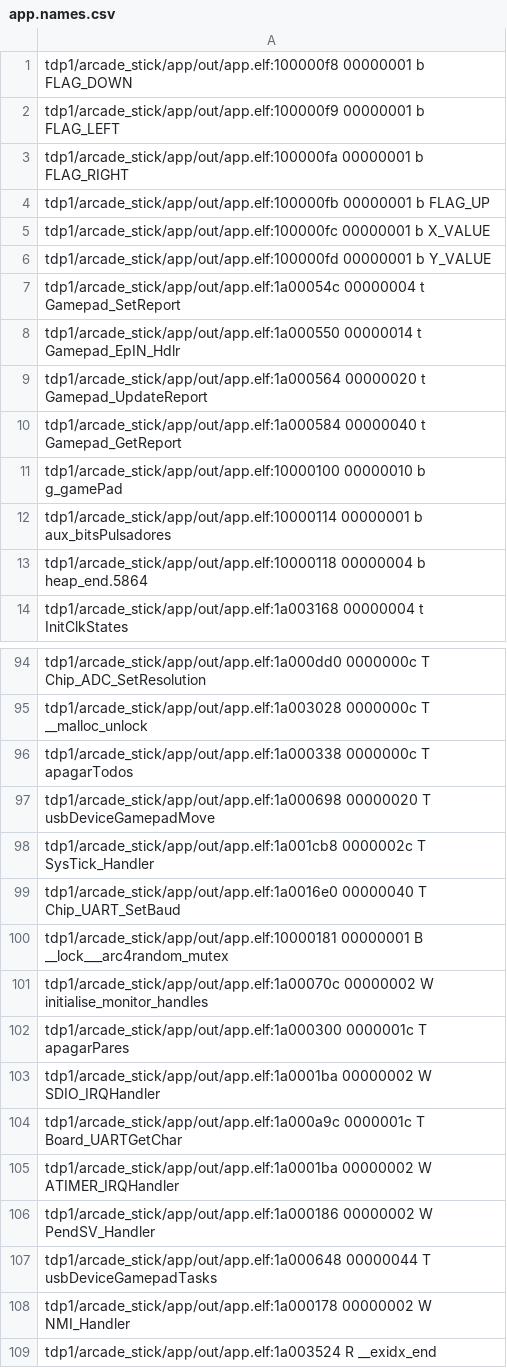
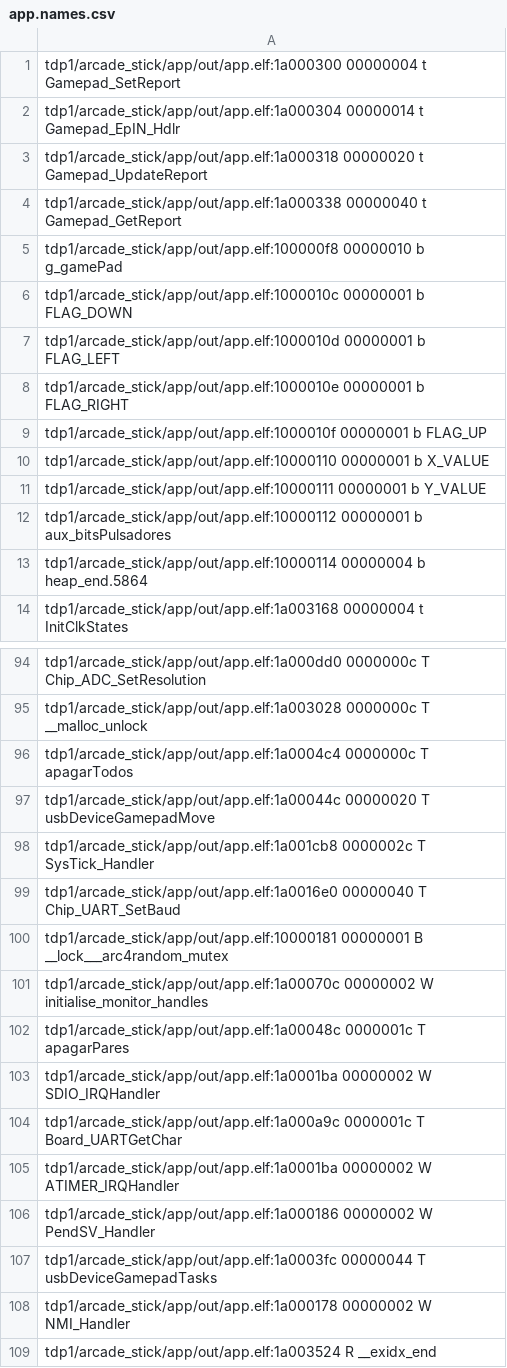
Before and after one commit to sergiocld99/EDU-CIAA-Arcade-Stick, a CSV file: tdp1/arcade_stick/app/out/app.names.csv, drawn as a sheet; only a part is shown, gaps mark what is left out; the diff covers the shown part only.

```diff
--- a/tdp1/arcade_stick/app/out/app.names.csv
+++ b/tdp1/arcade_stick/app/out/app.names.csv
@@ -1,14 +1,14 @@
-tdp1/arcade_stick/app/out/app.elf:100000f8 00000001 b FLAG_DOWN
-tdp1/arcade_stick/app/out/app.elf:100000f9 00000001 b FLAG_LEFT
-tdp1/arcade_stick/app/out/app.elf:100000fa 00000001 b FLAG_RIGHT
-tdp1/arcade_stick/app/out/app.elf:100000fb 00000001 b FLAG_UP
-tdp1/arcade_stick/app/out/app.elf:100000fc 00000001 b X_VALUE
-tdp1/arcade_stick/app/out/app.elf:100000fd 00000001 b Y_VALUE
-tdp1/arcade_stick/app/out/app.elf:1a00054c 00000004 t Gamepad_SetReport
-tdp1/arcade_stick/app/out/app.elf:1a000550 00000014 t Gamepad_EpIN_Hdlr
-tdp1/arcade_stick/app/out/app.elf:1a000564 00000020 t Gamepad_UpdateReport
-tdp1/arcade_stick/app/out/app.elf:1a000584 00000040 t Gamepad_GetReport
-tdp1/arcade_stick/app/out/app.elf:10000100 00000010 b g_gamePad
-tdp1/arcade_stick/app/out/app.elf:10000114 00000001 b aux_bitsPulsadores
-tdp1/arcade_stick/app/out/app.elf:10000118 00000004 b heap_end.5864
+tdp1/arcade_stick/app/out/app.elf:1a000300 00000004 t Gamepad_SetReport
+tdp1/arcade_stick/app/out/app.elf:1a000304 00000014 t Gamepad_EpIN_Hdlr
+tdp1/arcade_stick/app/out/app.elf:1a000318 00000020 t Gamepad_UpdateReport
+tdp1/arcade_stick/app/out/app.elf:1a000338 00000040 t Gamepad_GetReport
+tdp1/arcade_stick/app/out/app.elf:100000f8 00000010 b g_gamePad
+tdp1/arcade_stick/app/out/app.elf:1000010c 00000001 b FLAG_DOWN
+tdp1/arcade_stick/app/out/app.elf:1000010d 00000001 b FLAG_LEFT
+tdp1/arcade_stick/app/out/app.elf:1000010e 00000001 b FLAG_RIGHT
+tdp1/arcade_stick/app/out/app.elf:1000010f 00000001 b FLAG_UP
+tdp1/arcade_stick/app/out/app.elf:10000110 00000001 b X_VALUE
+tdp1/arcade_stick/app/out/app.elf:10000111 00000001 b Y_VALUE
+tdp1/arcade_stick/app/out/app.elf:10000112 00000001 b aux_bitsPulsadores
+tdp1/arcade_stick/app/out/app.elf:10000114 00000004 b heap_end.5864
 tdp1/arcade_stick/app/out/app.elf:1a003168 00000004 t InitClkStates
@@ -95,4 +95,4 @@ tdp1/arcade_stick/app/out/app.elf:1a000dd0 0000000c T Chip_ADC_SetResolution
 tdp1/arcade_stick/app/out/app.elf:1a003028 0000000c T __malloc_unlock
-tdp1/arcade_stick/app/out/app.elf:1a000338 0000000c T apagarTodos
-tdp1/arcade_stick/app/out/app.elf:1a000698 00000020 T usbDeviceGamepadMove
+tdp1/arcade_stick/app/out/app.elf:1a0004c4 0000000c T apagarTodos
+tdp1/arcade_stick/app/out/app.elf:1a00044c 00000020 T usbDeviceGamepadMove
 tdp1/arcade_stick/app/out/app.elf:1a001cb8 0000002c T SysTick_Handler
@@ -101,3 +101,3 @@ tdp1/arcade_stick/app/out/app.elf:10000181 00000001 B __lock___arc4random_mutex
 tdp1/arcade_stick/app/out/app.elf:1a00070c 00000002 W initialise_monitor_handles
-tdp1/arcade_stick/app/out/app.elf:1a000300 0000001c T apagarPares
+tdp1/arcade_stick/app/out/app.elf:1a00048c 0000001c T apagarPares
 tdp1/arcade_stick/app/out/app.elf:1a0001ba 00000002 W SDIO_IRQHandler
@@ -106,3 +106,3 @@ tdp1/arcade_stick/app/out/app.elf:1a0001ba 00000002 W ATIMER_IRQHandler
 tdp1/arcade_stick/app/out/app.elf:1a000186 00000002 W PendSV_Handler
-tdp1/arcade_stick/app/out/app.elf:1a000648 00000044 T usbDeviceGamepadTasks
+tdp1/arcade_stick/app/out/app.elf:1a0003fc 00000044 T usbDeviceGamepadTasks
 tdp1/arcade_stick/app/out/app.elf:1a000178 00000002 W NMI_Handler
```
Also changed, not shown: 11 edited cells elsewhere in this file, 10 other files.
